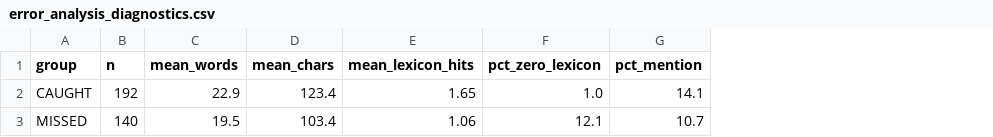
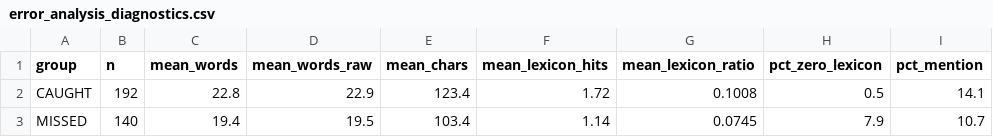
Before and after one commit to mihirmakwana03/msc-hinglish-hate, a CSV file: writing/error_analysis_diagnostics.csv, drawn as a sheet; only a part is shown; addresses are those after the commit; the diff names each change by its address in the sheet, - before the commit and + after, or states it on an @@ line.

```diff
--- a/writing/error_analysis_diagnostics.csv
+++ b/writing/error_analysis_diagnostics.csv
+column D (mean_words_raw), rows 2-3: 22.9 | 19.5
+column G (mean_lexicon_ratio), rows 2-3: 0.1008 | 0.0745
-C2 (mean_words): 22.9
+C2 (mean_words): 22.8
-F2 (mean_lexicon_hits): 1.65
+F2 (mean_lexicon_hits): 1.72
-H2 (pct_zero_lexicon): 1.0
+H2 (pct_zero_lexicon): 0.5
-C3 (mean_words): 19.5
+C3 (mean_words): 19.4
-F3 (mean_lexicon_hits): 1.06
+F3 (mean_lexicon_hits): 1.14
-H3 (pct_zero_lexicon): 12.1
+H3 (pct_zero_lexicon): 7.9
```
Also changed, not shown: writing/all_results.csv, writing/multiseed_results.csv, 46 other files.
